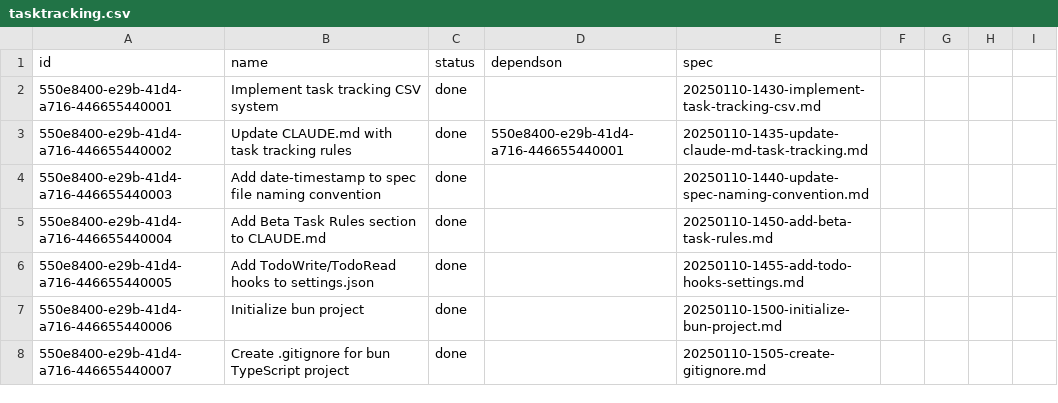
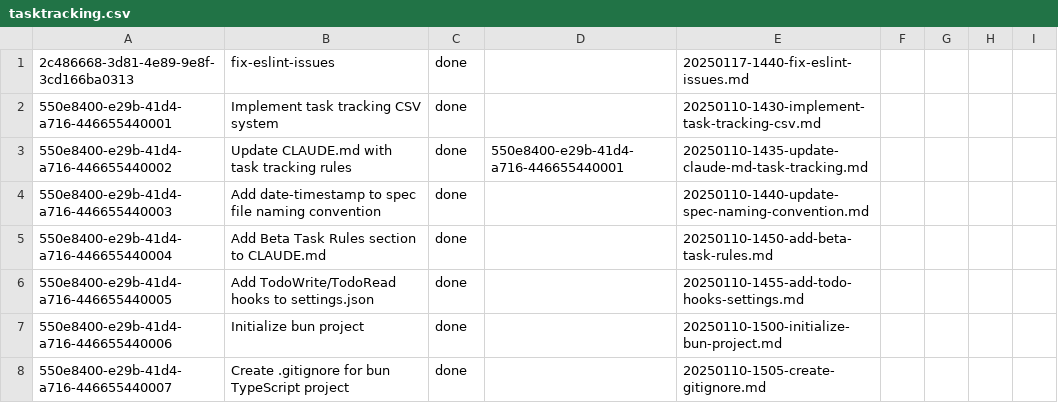
Before and after one commit to lasercat-industries/homogenaize, a CSV file: memory-bank/tasktracking.csv, drawn as a sheet; only a part is shown; removed rows and columns are numbered as before the commit, all else as after; the diff names each change by its address in the sheet, - before the commit and + after, or states it on an @@ line.

Commit message:
more eslint fixes, remove vite, no export zod

```diff
--- a/memory-bank/tasktracking.csv
+++ b/memory-bank/tasktracking.csv
-row 1: id | name | status | dependson | spec
+row 1: 2c486668-3d81-4e89-9e8f-3cd166ba0313 | fix-eslint-issues | done |  | 20250117-1440-fix-eslint-issues.md
```
Also changed, not shown: 14 other files.
